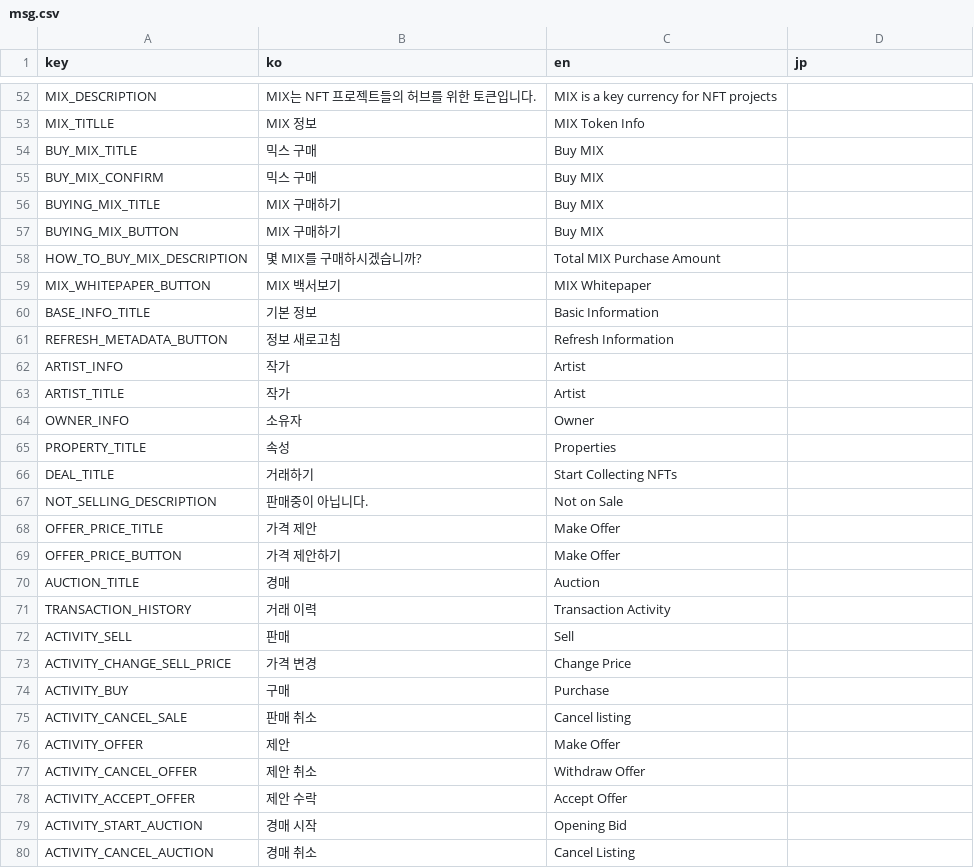
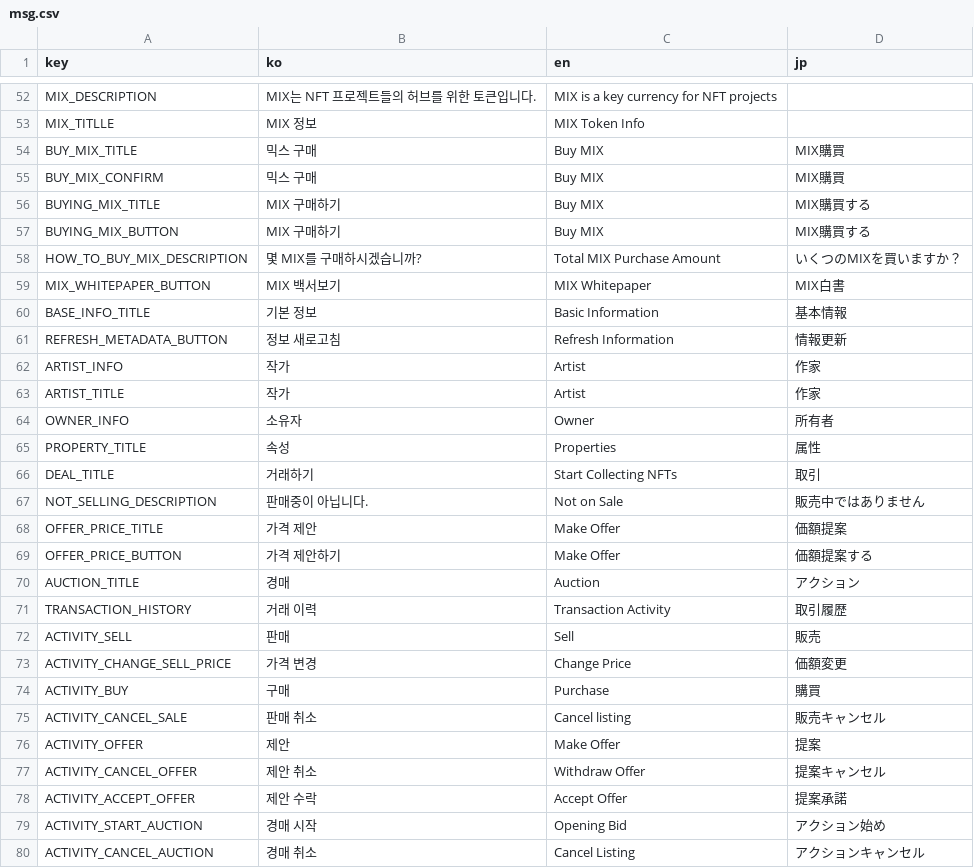
Before and after one commit to klubsnft/klubs-app-v1, a CSV file: docs/msg.csv, drawn as a sheet; only a part is shown, gaps mark what is left out; the diff covers the shown part only.

```diff
--- a/docs/msg.csv
+++ b/docs/msg.csv
@@ -54,27 +55,27 @@ MIX_TITLLE,MIX 정보,MIX Token Info,
-BUY_MIX_TITLE,믹스 구매,Buy MIX,
-BUY_MIX_CONFIRM,믹스 구매,Buy MIX,
-BUYING_MIX_TITLE,MIX 구매하기,Buy MIX,
-BUYING_MIX_BUTTON,MIX 구매하기,Buy MIX,
-HOW_TO_BUY_MIX_DESCRIPTION,몇 MIX를 구매하시겠습니까?,Total MIX Purchase Amount,
-MIX_WHITEPAPER_BUTTON,MIX 백서보기,MIX Whitepaper,
-BASE_INFO_TITLE,기본 정보,Basic Information,
-REFRESH_METADATA_BUTTON,정보 새로고침,Refresh Information,
-ARTIST_INFO,작가,Artist,
-ARTIST_TITLE,작가,Artist,
-OWNER_INFO,소유자,Owner,
-PROPERTY_TITLE,속성,Properties,
-DEAL_TITLE,거래하기,Start Collecting NFTs,
-NOT_SELLING_DESCRIPTION,판매중이 아닙니다.,Not on Sale,
-OFFER_PRICE_TITLE,가격 제안,Make Offer,
-OFFER_PRICE_BUTTON,가격 제안하기,Make Offer,
-AUCTION_TITLE,경매,Auction,
-TRANSACTION_HISTORY,거래 이력,Transaction Activity,
-ACTIVITY_SELL,판매,Sell,
-ACTIVITY_CHANGE_SELL_PRICE,가격 변경,Change Price,
-ACTIVITY_BUY,구매,Purchase,
-ACTIVITY_CANCEL_SALE,판매 취소,Cancel listing,
-ACTIVITY_OFFER,제안,Make Offer,
-ACTIVITY_CANCEL_OFFER,제안 취소,Withdraw Offer,
-ACTIVITY_ACCEPT_OFFER,제안 수락,Accept Offer,
-ACTIVITY_START_AUCTION,경매 시작,Opening Bid,
-ACTIVITY_CANCEL_AUCTION,경매 취소,Cancel Listing,
+BUY_MIX_TITLE,믹스 구매,Buy MIX,MIX購買
+BUY_MIX_CONFIRM,믹스 구매,Buy MIX,MIX購買
+BUYING_MIX_TITLE,MIX 구매하기,Buy MIX,MIX購買する
+BUYING_MIX_BUTTON,MIX 구매하기,Buy MIX,MIX購買する
+HOW_TO_BUY_MIX_DESCRIPTION,몇 MIX를 구매하시겠습니까?,Total MIX Purchase Amount,いくつのMIXを買いますか？
+MIX_WHITEPAPER_BUTTON,MIX 백서보기,MIX Whitepaper,MIX白書
+BASE_INFO_TITLE,기본 정보,Basic Information,基本情報
+REFRESH_METADATA_BUTTON,정보 새로고침,Refresh Information,情報更新
+ARTIST_INFO,작가,Artist,作家
+ARTIST_TITLE,작가,Artist,作家
+OWNER_INFO,소유자,Owner,所有者
+PROPERTY_TITLE,속성,Properties,属性
+DEAL_TITLE,거래하기,Start Collecting NFTs,取引
+NOT_SELLING_DESCRIPTION,판매중이 아닙니다.,Not on Sale,販売中ではありません
+OFFER_PRICE_TITLE,가격 제안,Make Offer,価額提案
+OFFER_PRICE_BUTTON,가격 제안하기,Make Offer,価額提案する
+AUCTION_TITLE,경매,Auction,アクション
+TRANSACTION_HISTORY,거래 이력,Transaction Activity,取引履歴
+ACTIVITY_SELL,판매,Sell,販売
+ACTIVITY_CHANGE_SELL_PRICE,가격 변경,Change Price,価額変更
+ACTIVITY_BUY,구매,Purchase,購買
+ACTIVITY_CANCEL_SALE,판매 취소,Cancel listing,販売キャンセル
+ACTIVITY_OFFER,제안,Make Offer,提案
+ACTIVITY_CANCEL_OFFER,제안 취소,Withdraw Offer,提案キャンセル
+ACTIVITY_ACCEPT_OFFER,제안 수락,Accept Offer,提案承諾
+ACTIVITY_START_AUCTION,경매 시작,Opening Bid,アクション始め
+ACTIVITY_CANCEL_AUCTION,경매 취소,Cancel Listing,アクションキャンセル
```
Also changed, not shown: 43 edited cells elsewhere in this file, 9 other files.
